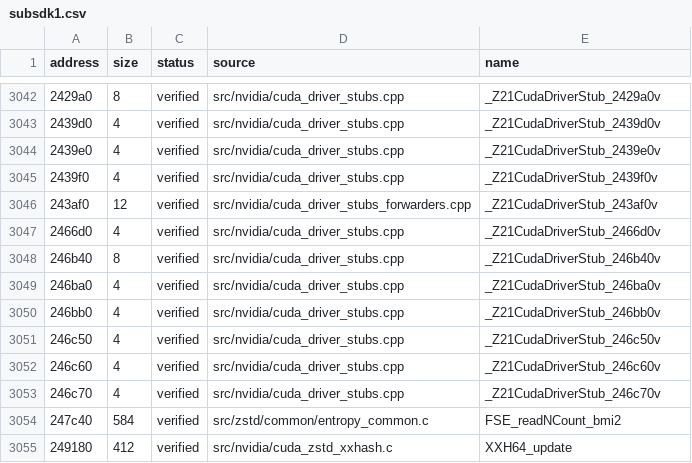
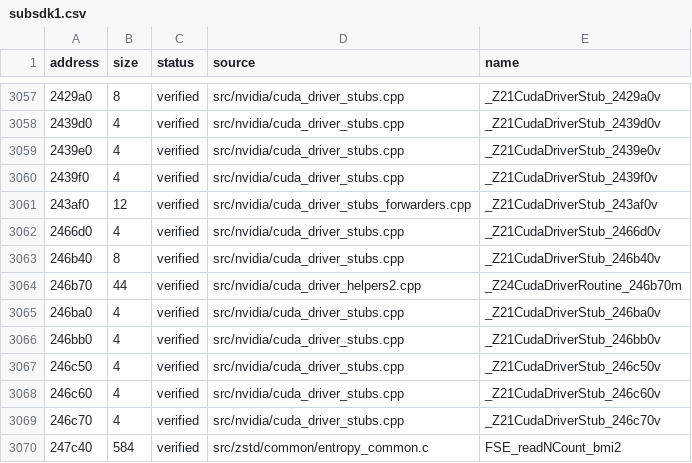
Before and after one commit to vexcited/FireEmblemFortunesWeave, a CSV file: data/ledger/subsdk1.csv, drawn as a sheet; only a part is shown, gaps mark what is left out; the shorter side is filled out with more unchanged rows; the diff covers the shown part only; the diff names each change by its address in the sheet, - before the commit and + after, or states it on an @@ line.

Commit message:
feat: decompile more small CUDA driver helpers (34.0836%)

```diff
--- a/data/ledger/subsdk1.csv
+++ b/data/ledger/subsdk1.csv
+row 3064: 246b70 | 44 | verified | src/nvidia/cuda_driver_helpers2.cpp | _Z24CudaDriverRoutine_246b70m
```
Also changed, not shown: 15 added rows elsewhere in this file, 1 other file.
